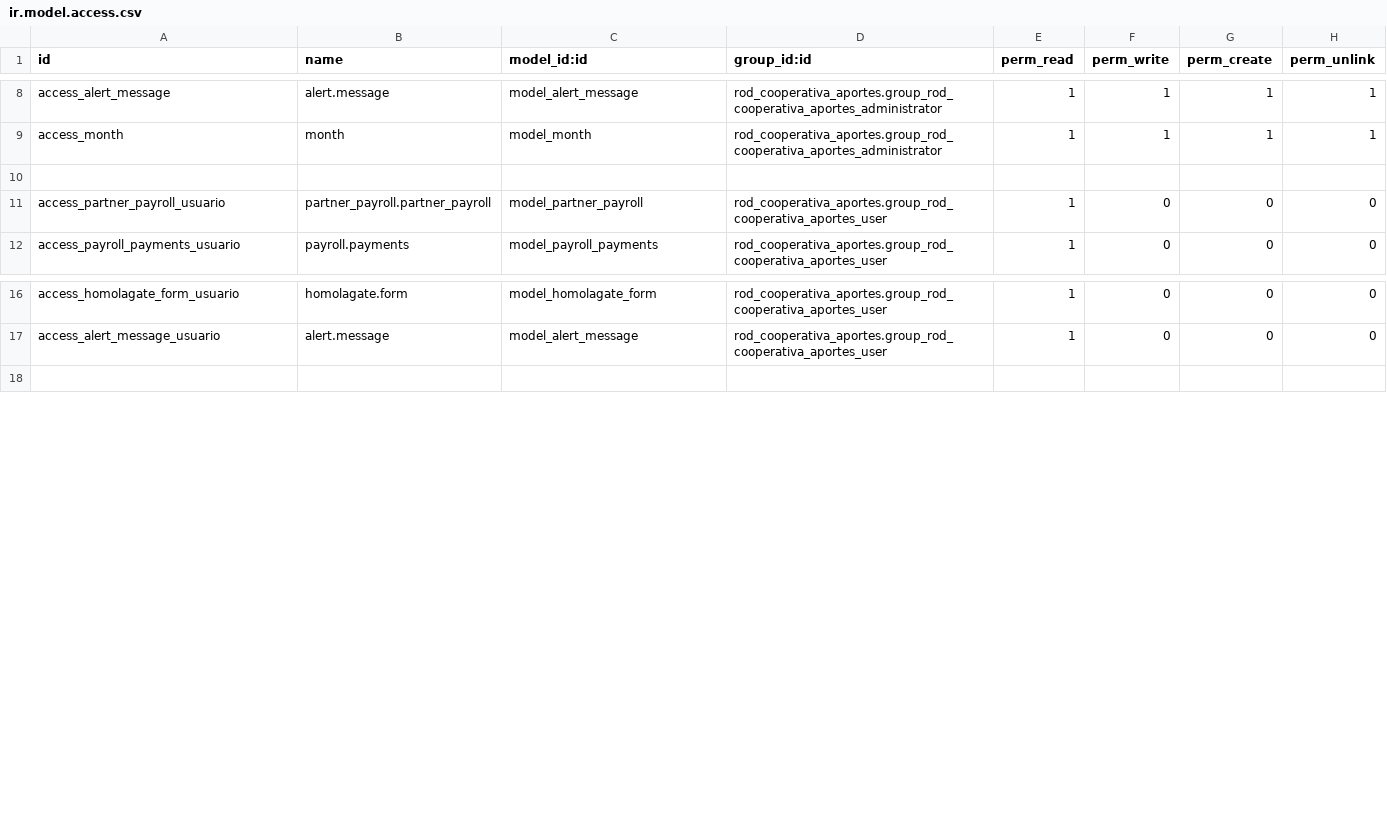
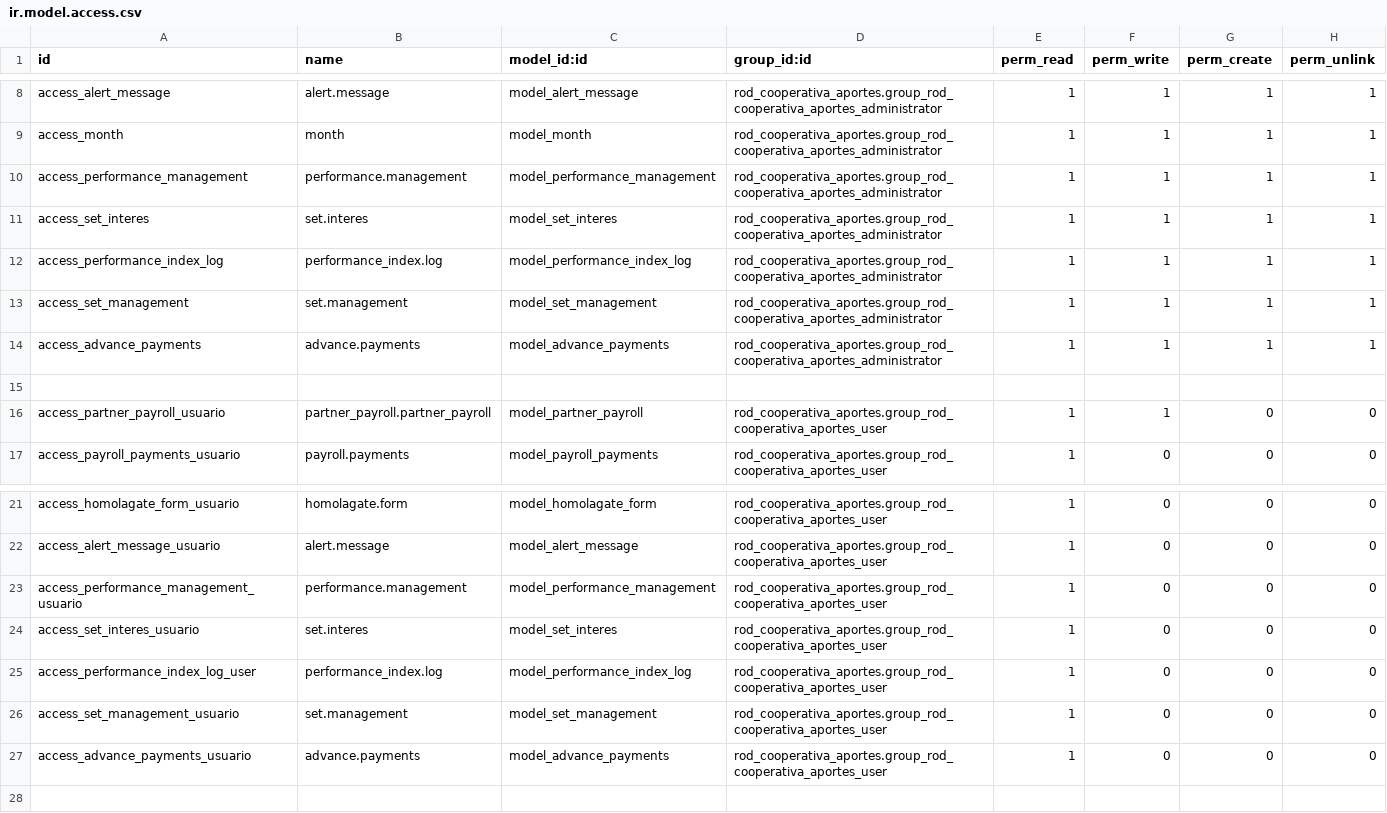
Before and after one commit to k1llRod/rod_cooperativa_aportes, a CSV file: security/ir.model.access.csv, drawn as a sheet; only a part is shown, gaps mark what is left out; the diff covers the shown part only.

Commit message:
[FIX]UPD
Arreglo de modulos aportes

```diff
--- a/security/ir.model.access.csv
+++ b/security/ir.model.access.csv
@@ -9,4 +9,9 @@ access_alert_message,alert.message,model_alert_message,rod_cooperativa_aportes.g
 access_month,month,model_month,rod_cooperativa_aportes.group_rod_cooperativa_aportes_administrator,1,1,1,1
+access_performance_management,performance.management,model_performance_management,rod_cooperativa_aportes.group_rod_cooperativa_aportes_administrator,1,1,1,1
+access_set_interes,set.interes,model_set_interes,rod_cooperativa_aportes.group_rod_cooperativa_aportes_administrator,1,1,1,1
+access_performance_index_log,performance_index.log,model_performance_index_log,rod_cooperativa_aportes.group_rod_cooperativa_aportes_administrator,1,1,1,1
+access_set_management,set.management,model_set_management,rod_cooperativa_aportes.group_rod_cooperativa_aportes_administrator,1,1,1,1
+access_advance_payments,advance.payments,model_advance_payments,rod_cooperativa_aportes.group_rod_cooperativa_aportes_administrator,1,1,1,1
 
-access_partner_payroll_usuario,partner_payroll.partner_payroll,model_partner_payroll,rod_cooperativa_aportes.group_rod_cooperativa_aportes_user,1,0,0,0
+access_partner_payroll_usuario,partner_payroll.partner_payroll,model_partner_payroll,rod_cooperativa_aportes.group_rod_cooperativa_aportes_user,1,1,0,0
 access_payroll_payments_usuario,payroll.payments,model_payroll_payments,rod_cooperativa_aportes.group_rod_cooperativa_aportes_user,1,0,0,0
@@ -17,2 +22,7 @@ access_homolagate_form_usuario,homolagate.form,model_homolagate_form,rod_coopera
 access_alert_message_usuario,alert.message,model_alert_message,rod_cooperativa_aportes.group_rod_cooperativa_aportes_user,1,0,0,0
+access_performance_management_usuario,performance.management,model_performance_management,rod_cooperativa_aportes.group_rod_cooperativa_aportes_user,1,0,0,0
+access_set_interes_usuario,set.interes,model_set_interes,rod_cooperativa_aportes.group_rod_cooperativa_aportes_user,1,0,0,0
+access_performance_index_log_user,performance_index.log,model_performance_index_log,rod_cooperativa_aportes.group_rod_cooperativa_aportes_user,1,0,0,0
+access_set_management_usuario,set.management,model_set_management,rod_cooperativa_aportes.group_rod_cooperativa_aportes_user,1,0,0,0
+access_advance_payments_usuario,advance.payments,model_advance_payments,rod_cooperativa_aportes.group_rod_cooperativa_aportes_user,1,0,0,0
 
```
Also changed, not shown: 5 removed rows and 14 edited cells elsewhere in this file, 6 other files.
